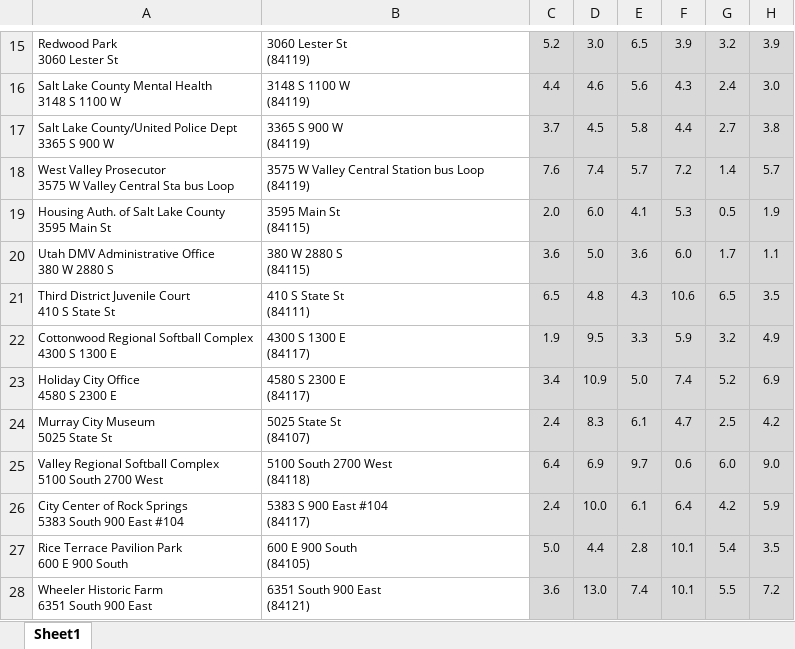
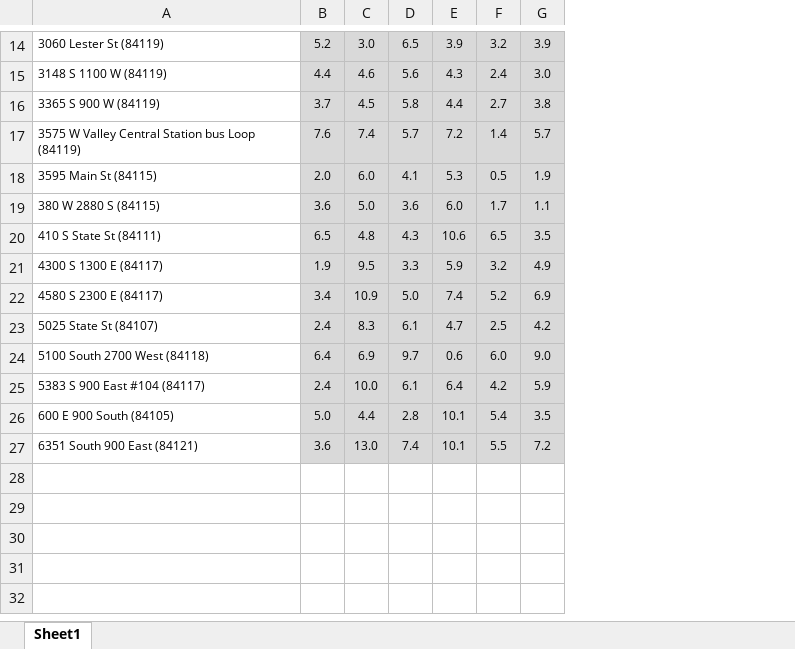
Before and after one commit to jeremyjestel/Travelling-Salesman-Nearest-Neighbor, an Excel workbook: data/WGUPS Distance Table.xlsx, sheet Sheet1, drawn as a sheet; only a part is shown, gaps mark what is left out; values as stored, in another font and other column widths than the file's, no borders; removed rows and columns are numbered as before the commit, all else as after; ↵ is a line break in a cell; the diff covers the shown part only; the diff names each change by its address in the sheet, - before the commit and + after, or states it on an @@ line.

```diff
--- a/data/WGUPS Distance Table.xlsx (sheet Sheet1)
+++ b/data/WGUPS Distance Table.xlsx (sheet Sheet1)
-column A, rows 15-28: Redwood Park ↵ 3060 Lester St | Salt Lake County Mental Health ↵ 3148 S 1100 W | Salt Lake County/United Police Dept ↵ 3365 S 900 W | West Valley Prosecutor ↵ 3575 W Valley Central Sta bus Loop | Housing Auth. of Salt Lake County ↵ 3595 Main St | Utah DMV Administrative Office ↵ 380 W 2880 S | Third District Juvenile Court ↵ 410 S State St | Cottonwood Regional Softball Complex ↵ 4300 S 1300 E | Holiday City Office ↵ 4580 S 2300 E | Murray City Museum ↵ 5025 State St | Valley Regional Softball Complex ↵ 5100 South 2700 West | City Center of Rock Springs ↵ 5383 South 900 East #104 | Rice Terrace Pavilion Park ↵ 600 E 900 South | Wheeler Historic Farm ↵ 6351 South 900 East
-A14: 3060 Lester St ↵ (84119)
+A14: 3060 Lester St (84119)
-A15: 3148 S 1100 W ↵ (84119)
+A15: 3148 S 1100 W (84119)
-A16: 3365 S 900 W ↵ (84119)
+A16: 3365 S 900 W (84119)
-A17: …Loop ↵ (84119)
+A17: …Loop (84119)
-A18: 3595 Main St ↵ (84115)
+A18: 3595 Main St (84115)
-A19: 380 W 2880 S ↵ (84115)
+A19: 380 W 2880 S (84115)
-A20: 410 S State St ↵ (84111)
+A20: 410 S State St (84111)
-A21: 4300 S 1300 E ↵ (84117)
+A21: 4300 S 1300 E (84117)
-A22: 4580 S 2300 E ↵ (84117)
+A22: 4580 S 2300 E (84117)
-A23: 5025 State St ↵ (84107)
+A23: 5025 State St (84107)
-A24: 5100 South 2700 West ↵ (84118)
+A24: 5100 South 2700 West (84118)
-A25: 5383 S 900 East #104 ↵ (84117)
+A25: 5383 S 900 East #104 (84117)
-A26: 600 E 900 South ↵ (84105)
+A26: 600 E 900 South (84105)
-A27: 6351 South 900 East ↵ (84121)
+A27: 6351 South 900 East (84121)
```
Also changed, not shown: 1 removed row and 12 edited cells elsewhere in this sheet, 4 other files.
